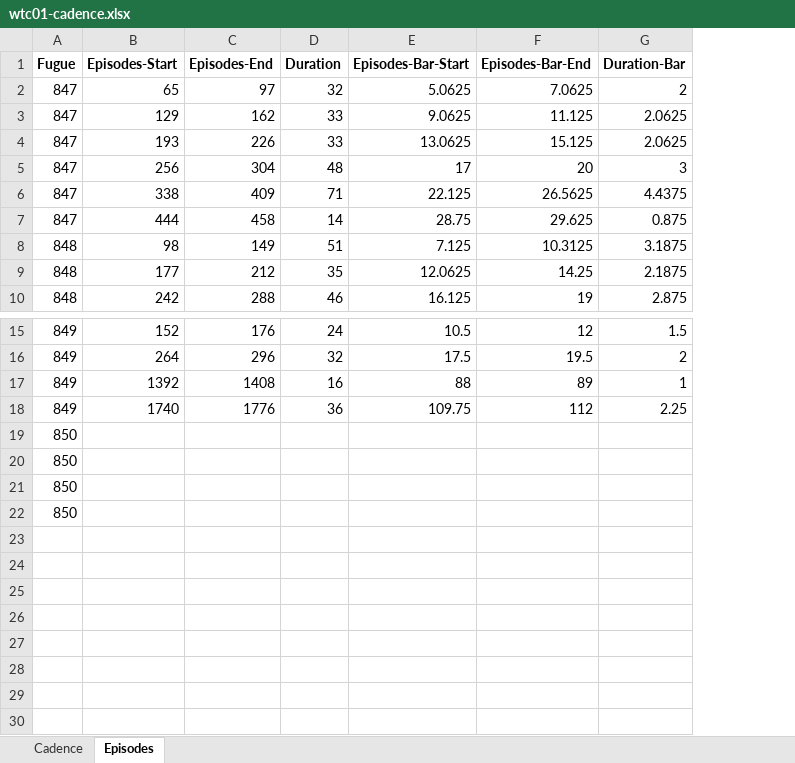
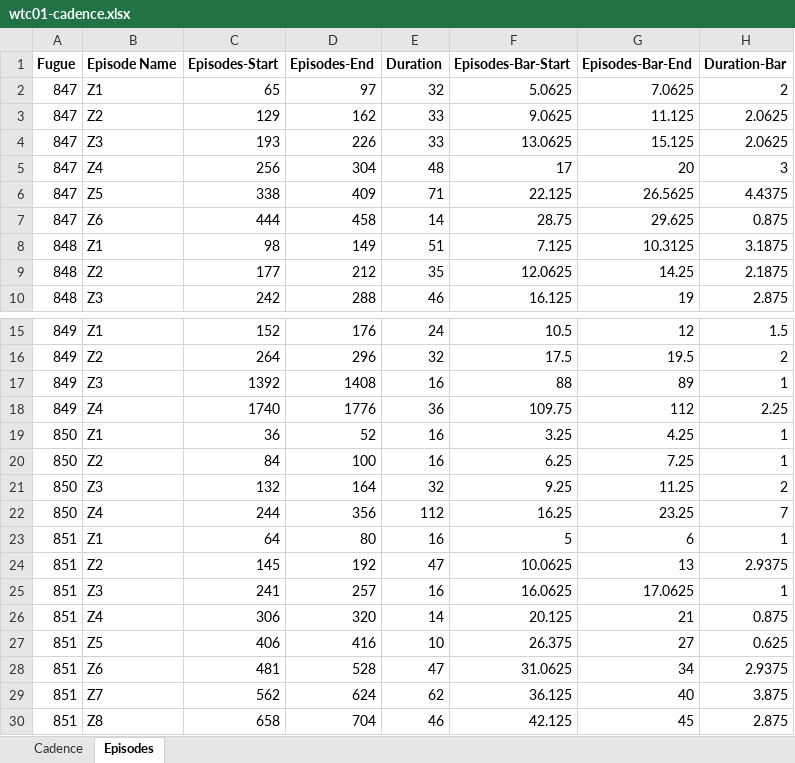
Before and after one commit to AnnaMariaMat/MEC-2021-Bach, an Excel workbook: wtc01-cadence.xlsx, sheet Episodes, drawn as a sheet; only a part is shown, gaps mark what is left out; values as stored, in another font and other column widths than the file's, no borders; removed rows and columns are numbered as before the commit, all else as after; the diff names each change by its address in the sheet, - before the commit and + after, or states it on an @@ line.

Commit message:
Add files via upload

```diff
--- a/wtc01-cadence.xlsx (sheet Episodes)
+++ b/wtc01-cadence.xlsx (sheet Episodes)
+column B (Episode Name), rows 2-10: Z1 | Z2 | Z3 | Z4 | Z5 | Z6 | Z1 | Z2 | Z3; rows 15-18: Z1 | Z2 | Z3 | Z4
-row 19: 850
-row 20: 850
-row 21: 850
-row 22: 850
+row 19: 850 | Z1 | 36 | 52 | 16 | 3.25 | 4.25 | 1
+row 20: 850 | Z2 | 84 | 100 | 16 | 6.25 | 7.25 | 1
+row 21: 850 | Z3 | 132 | 164 | 32 | 9.25 | 11.25 | 2
+row 22: 850 | Z4 | 244 | 356 | 112 | 16.25 | 23.25 | 7
+row 23: 851 | Z1 | 64 | 80 | 16 | 5 | 6 | 1
+row 24: 851 | Z2 | 145 | 192 | 47 | 10.0625 | 13 | 2.9375
+row 25: 851 | Z3 | 241 | 257 | 16 | 16.0625 | 17.0625 | 1
+row 26: 851 | Z4 | 306 | 320 | 14 | 20.125 | 21 | 0.875
+row 27: 851 | Z5 | 406 | 416 | 10 | 26.375 | 27 | 0.625
+row 28: 851 | Z6 | 481 | 528 | 47 | 31.0625 | 34 | 2.9375
+row 29: 851 | Z7 | 562 | 624 | 62 | 36.125 | 40 | 3.875
+row 30: 851 | Z8 | 658 | 704 | 46 | 42.125 | 45 | 2.875
```
Also changed, not shown: sheet Cadence, formulas that keep their value.
